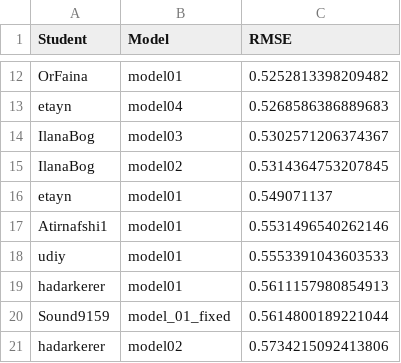
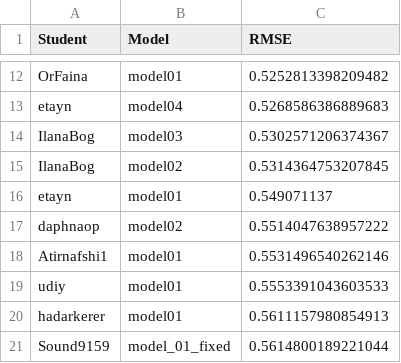
Before and after one commit to DSApps-2023/Class_Slides, a CSV file: leaderboard.csv, drawn as a sheet; only a part is shown, gaps mark what is left out; the shorter side is filled out with more unchanged rows; the diff names each change by its address in the sheet, - before the commit and + after, or states it on an @@ line.

Commit message:
Updates leaderboard

```diff
--- a/leaderboard.csv
+++ b/leaderboard.csv
+row 17: daphnaop | model02 | 0.5514047638957222
```
Also changed, not shown: 1 other file.
